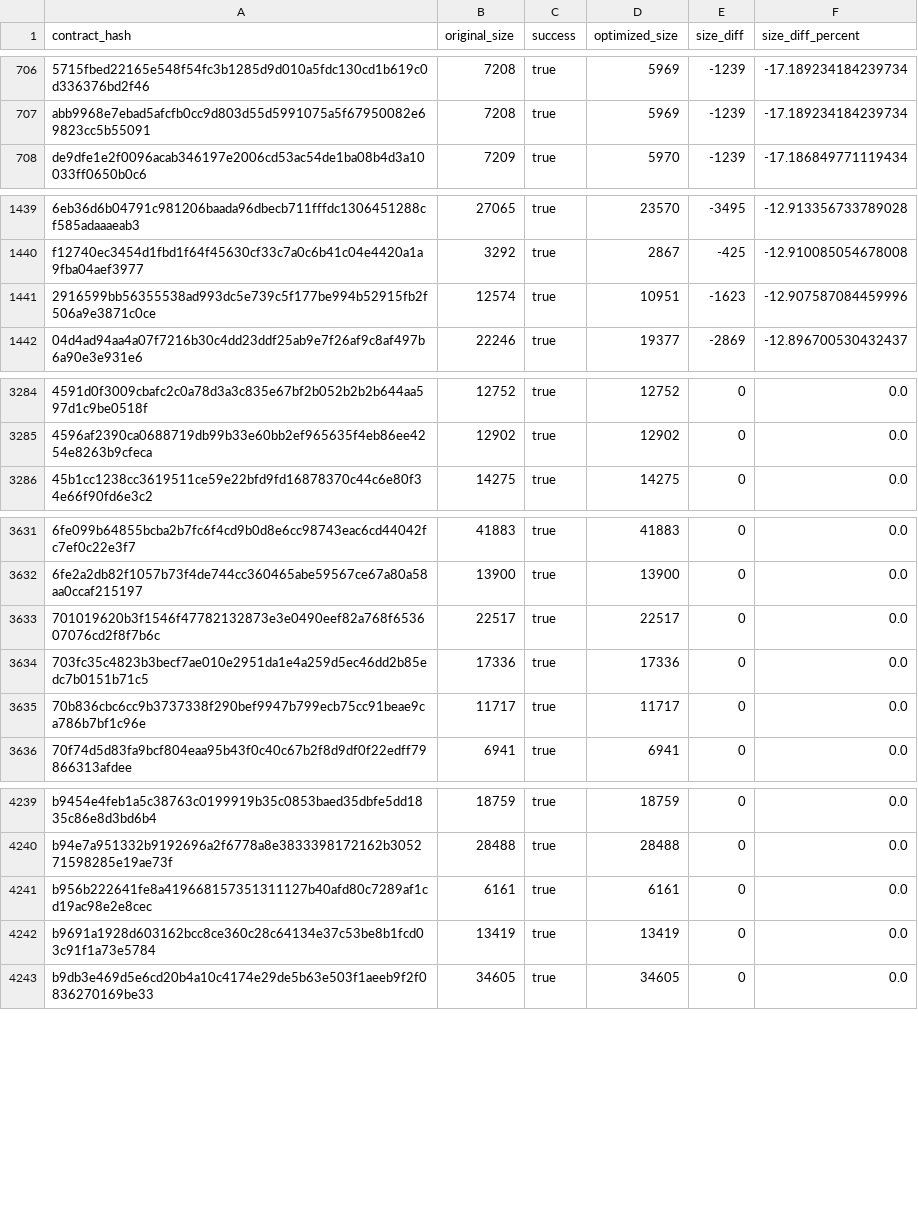
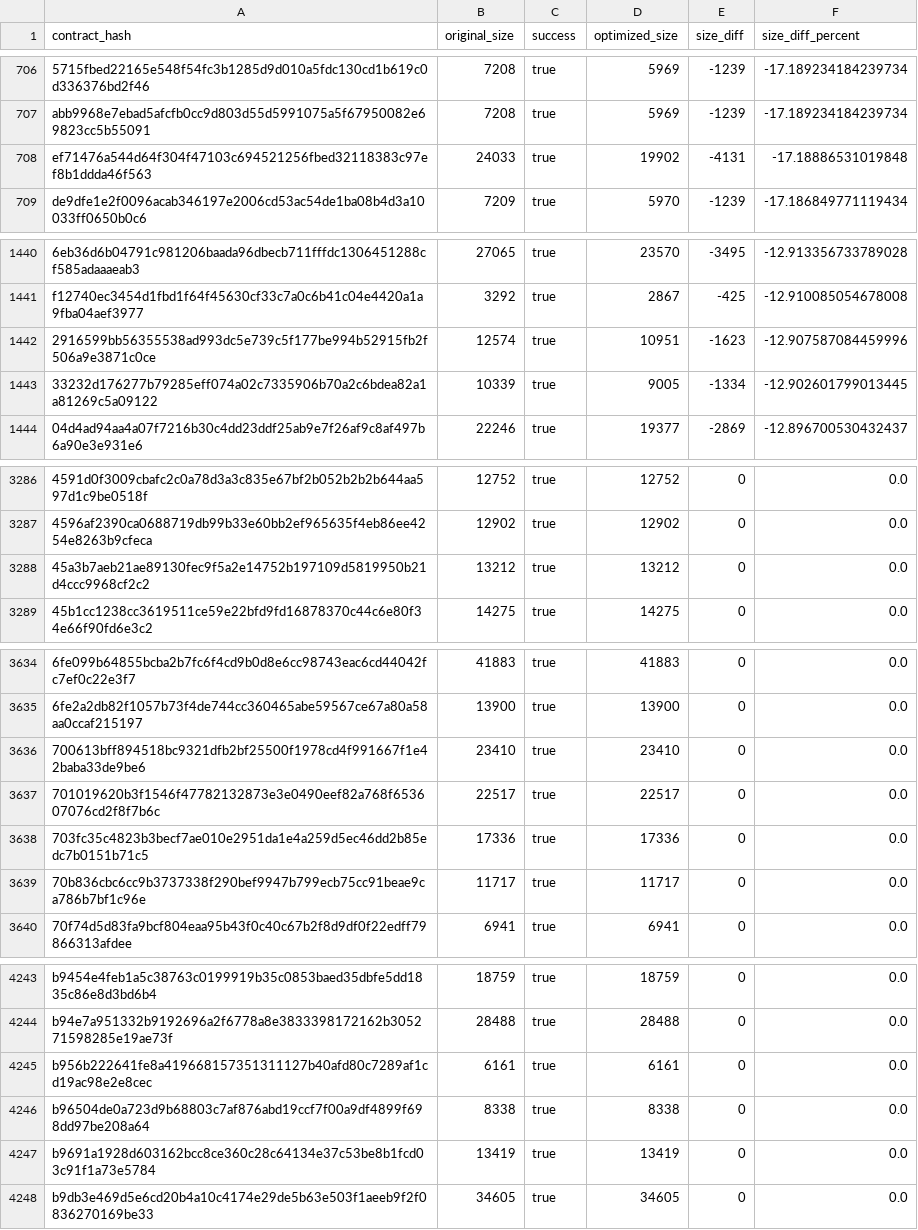
Before and after one commit to stellar-experimental/contract-wasms, a CSV file: analysis/optimize.csv, drawn as a sheet; only a part is shown, gaps mark what is left out; the diff names each change by its address in the sheet, - before the commit and + after, or states it on an @@ line.

```diff
--- a/analysis/optimize.csv
+++ b/analysis/optimize.csv
+row 708: ef71476a544d64f304f47103c694521256fbed32118383c97ef8b1ddda46f563 | 24033 | true | 19902 | -4131 | -17.18886531019848
+row 1443: 33232d176277b79285eff074a02c7335906b70a2c6bdea82a1a81269c5a09122 | 10339 | true | 9005 | -1334 | -12.902601799013445
+row 3288: 45a3b7aeb21ae89130fec9f5a2e14752b197109d5819950b21d4ccc9968cf2c2 | 13212 | true | 13212 | 0 | 0.0
+row 3636: 700613bff894518bc9321dfb2bf25500f1978cd4f991667f1e42baba33de9be6 | 23410 | true | 23410 | 0 | 0.0
+row 4246: b96504de0a723d9b68803c7af876abd19ccf7f00a9df4899f698dd97be208a64 | 8338 | true | 8338 | 0 | 0.0
```
Also changed, not shown: analysis/count_instances_per_wasm.csv, analysis/dupe-code.csv, 51 other files.
